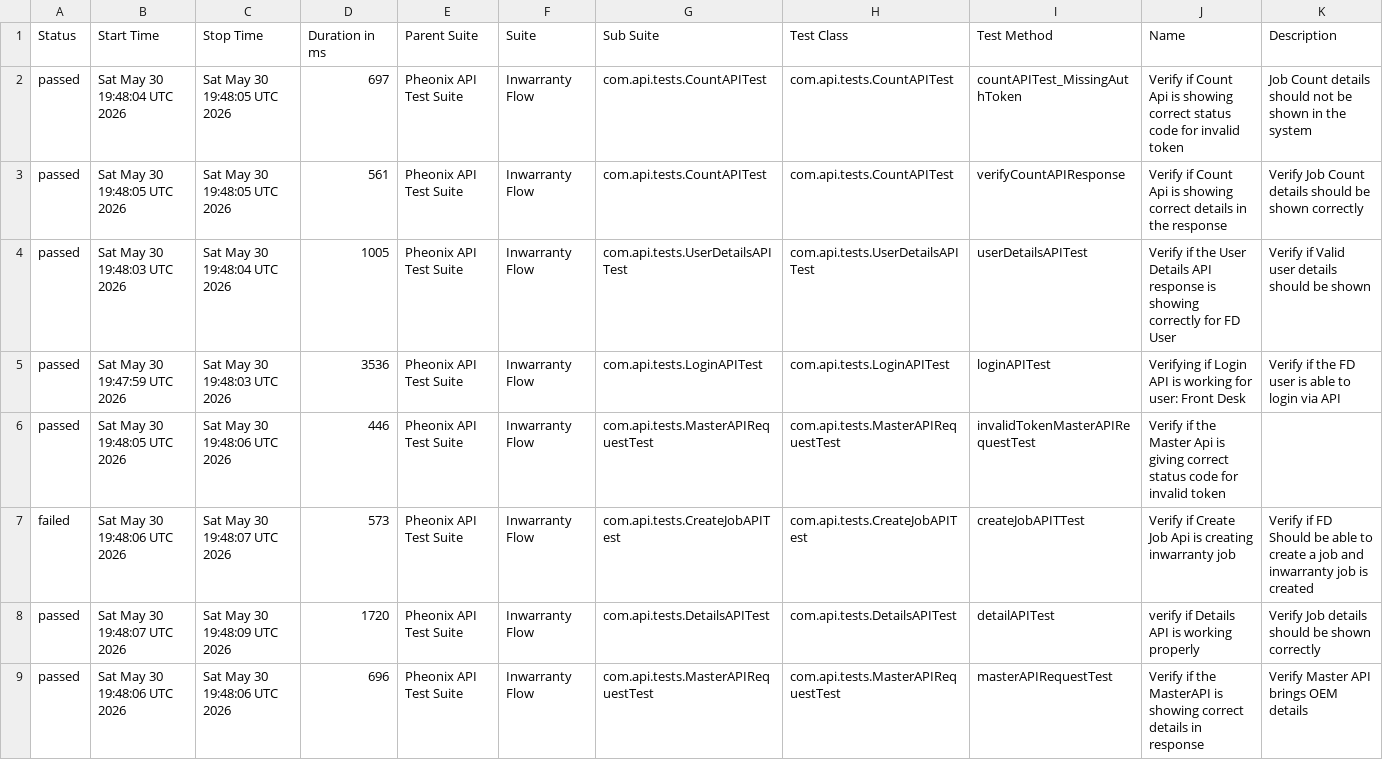
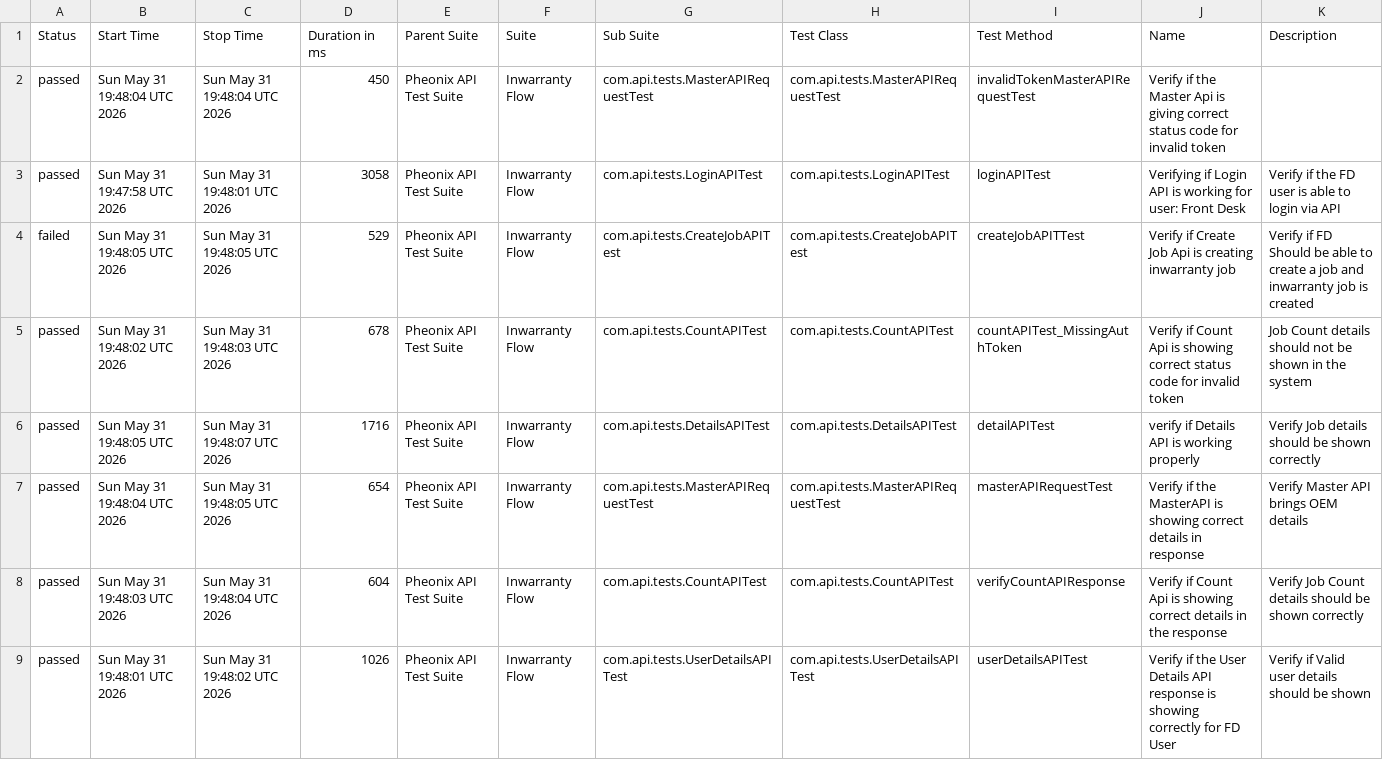
Before and after one commit to AnantKinlekar/PheonixTestAutomationFramework, a CSV file: data/suites.csv, drawn as a sheet.

```diff
--- a/data/suites.csv
+++ b/data/suites.csv
@@ -1,9 +1,9 @@
 "Status","Start Time","Stop Time","Duration in ms","Parent Suite","Suite","Sub Suite","Test Class","Test Method","Name","Description"
-"passed","Sat May 30 19:48:04 UTC 2026","Sat May 30 19:48:05 UTC 2026","697","Pheonix API Test Suite","Inwarranty Flow","com.api.tests.CountAPITest","com.api.tests.CountAPITest","countAPITest_MissingAuthToken","Verify if Count Api is showing correct status code for invalid token","Job Count details should not be shown in the system"
-"passed","Sat May 30 19:48:05 UTC 2026","Sat May 30 19:48:05 UTC 2026","561","Pheonix API Test Suite","Inwarranty Flow","com.api.tests.CountAPITest","com.api.tests.CountAPITest","verifyCountAPIResponse","Verify if Count Api is showing correct details in the response","Verify Job Count details should be shown correctly"
-"passed","Sat May 30 19:48:03 UTC 2026","Sat May 30 19:48:04 UTC 2026","1005","Pheonix API Test Suite","Inwarranty Flow","com.api.tests.UserDetailsAPITest","com.api.tests.UserDetailsAPITest","userDetailsAPITest","Verify if the User Details API response is showing correctly for FD User","Verify if Valid user details should be shown"
-"passed","Sat May 30 19:47:59 UTC 2026","Sat May 30 19:48:03 UTC 2026","3536","Pheonix API Test Suite","Inwarranty Flow","com.api.tests.LoginAPITest","com.api.tests.LoginAPITest","loginAPITest","Verifying if Login API is working for user: Front Desk","Verify if the FD user is able to login via API"
-"passed","Sat May 30 19:48:05 UTC 2026","Sat May 30 19:48:06 UTC 2026","446","Pheonix API Test Suite","Inwarranty Flow","com.api.tests.MasterAPIRequestTest","com.api.tests.MasterAPIRequestTest","invalidTokenMasterAPIRequestTest","Verify if the Master Api is giving correct status code for invalid token",""
-"failed","Sat May 30 19:48:06 UTC 2026","Sat May 30 19:48:07 UTC 2026","573","Pheonix API Test Suite","Inwarranty Flow","com.api.tests.CreateJobAPITest","com.api.tests.CreateJobAPITest","createJobAPITTest","Verify if Create Job Api is creating inwarranty job","Verify if FD Should be able to create a job and inwarranty job is created"
-"passed","Sat May 30 19:48:07 UTC 2026","Sat May 30 19:48:09 UTC 2026","1720","Pheonix API Test Suite","Inwarranty Flow","com.api.tests.DetailsAPITest","com.api.tests.DetailsAPITest","detailAPITest","verify if Details API is working properly","Verify Job details should be shown correctly"
-"passed","Sat May 30 19:48:06 UTC 2026","Sat May 30 19:48:06 UTC 2026","696","Pheonix API Test Suite","Inwarranty Flow","com.api.tests.MasterAPIRequestTest","com.api.tests.MasterAPIRequestTest","masterAPIRequestTest","Verify if the MasterAPI is showing correct details in response","Verify Master API brings OEM details"
+"passed","Sun May 31 19:48:04 UTC 2026","Sun May 31 19:48:04 UTC 2026","450","Pheonix API Test Suite","Inwarranty Flow","com.api.tests.MasterAPIRequestTest","com.api.tests.MasterAPIRequestTest","invalidTokenMasterAPIRequestTest","Verify if the Master Api is giving correct status code for invalid token",""
+"passed","Sun May 31 19:47:58 UTC 2026","Sun May 31 19:48:01 UTC 2026","3058","Pheonix API Test Suite","Inwarranty Flow","com.api.tests.LoginAPITest","com.api.tests.LoginAPITest","loginAPITest","Verifying if Login API is working for user: Front Desk","Verify if the FD user is able to login via API"
+"failed","Sun May 31 19:48:05 UTC 2026","Sun May 31 19:48:05 UTC 2026","529","Pheonix API Test Suite","Inwarranty Flow","com.api.tests.CreateJobAPITest","com.api.tests.CreateJobAPITest","createJobAPITTest","Verify if Create Job Api is creating inwarranty job","Verify if FD Should be able to create a job and inwarranty job is created"
+"passed","Sun May 31 19:48:02 UTC 2026","Sun May 31 19:48:03 UTC 2026","678","Pheonix API Test Suite","Inwarranty Flow","com.api.tests.CountAPITest","com.api.tests.CountAPITest","countAPITest_MissingAuthToken","Verify if Count Api is showing correct status code for invalid token","Job Count details should not be shown in the system"
+"passed","Sun May 31 19:48:05 UTC 2026","Sun May 31 19:48:07 UTC 2026","1716","Pheonix API Test Suite","Inwarranty Flow","com.api.tests.DetailsAPITest","com.api.tests.DetailsAPITest","detailAPITest","verify if Details API is working properly","Verify Job details should be shown correctly"
+"passed","Sun May 31 19:48:04 UTC 2026","Sun May 31 19:48:05 UTC 2026","654","Pheonix API Test Suite","Inwarranty Flow","com.api.tests.MasterAPIRequestTest","com.api.tests.MasterAPIRequestTest","masterAPIRequestTest","Verify if the MasterAPI is showing correct details in response","Verify Master API brings OEM details"
+"passed","Sun May 31 19:48:03 UTC 2026","Sun May 31 19:48:04 UTC 2026","604","Pheonix API Test Suite","Inwarranty Flow","com.api.tests.CountAPITest","com.api.tests.CountAPITest","verifyCountAPIResponse","Verify if Count Api is showing correct details in the response","Verify Job Count details should be shown correctly"
+"passed","Sun May 31 19:48:01 UTC 2026","Sun May 31 19:48:02 UTC 2026","1026","Pheonix API Test Suite","Inwarranty Flow","com.api.tests.UserDetailsAPITest","com.api.tests.UserDetailsAPITest","userDetailsAPITest","Verify if the User Details API response is showing correctly for FD User","Verify if Valid user details should be shown"
```
Also changed, not shown: data/behaviors.csv, 52 other files.
